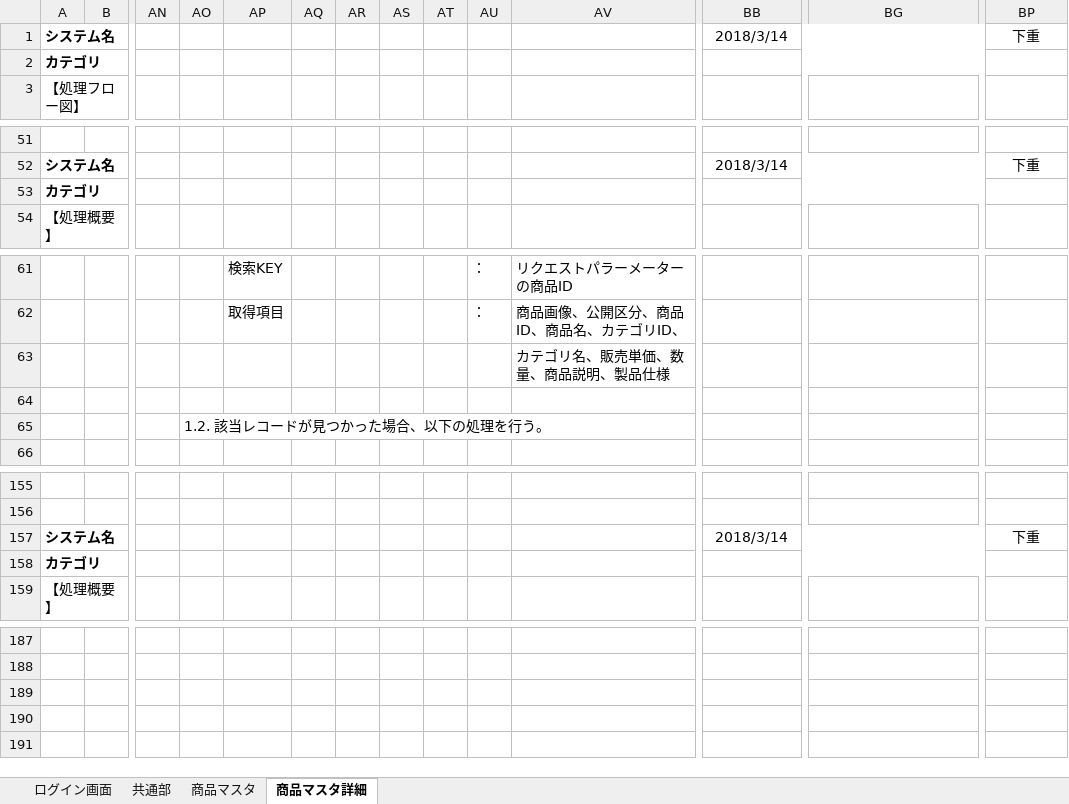
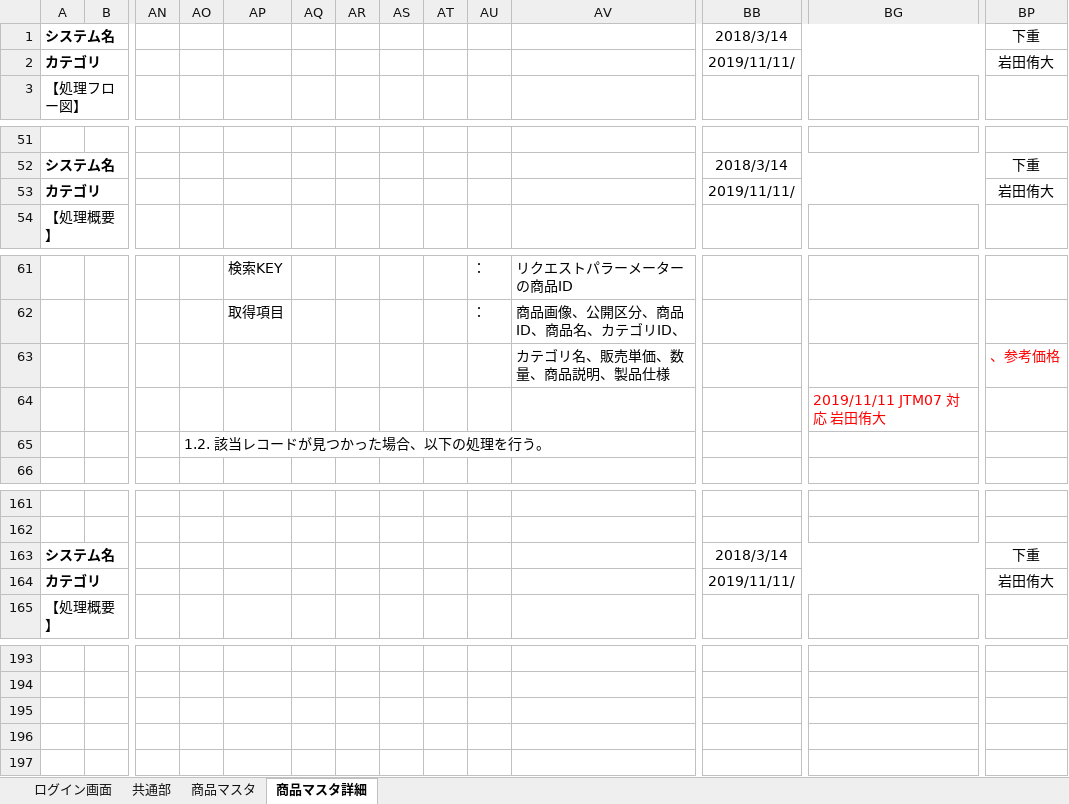
Before and after one commit to isa-education/DesignDocs, an Excel workbook: 設計書/02.詳細設計/01.プログラム仕様書/プログラム仕様書（管理システム).xlsx, sheet 商品マスタ詳細, drawn as a sheet; only a part is shown, gaps mark what is left out; values as stored, in another font and other column widths than the file's, no borders; charts and pictures not drawn; addresses are those after the commit; rows hold the shown columns only; the diff covers the shown part only; the diff names each change by its address in the sheet, - before the commit and + after, or states it on an @@ line.

```diff
--- a/設計書/02.詳細設計/01.プログラム仕様書/プログラム仕様書（管理システム).xlsx (sheet 商品マスタ詳細)
+++ b/設計書/02.詳細設計/01.プログラム仕様書/プログラム仕様書（管理システム).xlsx (sheet 商品マスタ詳細)
-BB2: (empty)
+BB2: 2019/11/11/
-BP2: (empty)
+BP2: 岩田侑大
-BB53: (empty)
+BB53: 2019/11/11/
-BP53: (empty)
+BP53: 岩田侑大
-BP63: (empty)
+BP63: 、参考価格
-BG64: (empty)
+BG64: 2019/11/11 JTM07 対応 岩田侑大
-BB164: (empty)
+BB164: 2019/11/11/
-BP164: (empty)
+BP164: 岩田侑大
-row 195: (empty)
+row 195: (empty)
+row 196: (empty)
```
Also changed, not shown: 6 added rows, 17 edited cells and merged cells elsewhere in this sheet, sheet 商品マスタ, charts or pictures.
